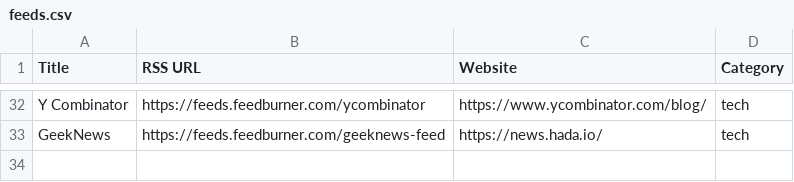
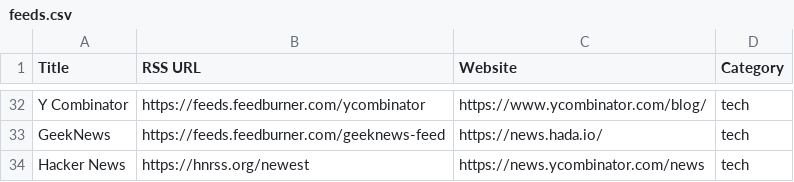
Before and after one commit to geeksbaek/daily-feed, a CSV file: backend/feeds.csv, drawn as a sheet; only a part is shown, gaps mark what is left out; the diff names each change by its address in the sheet, - before the commit and + after, or states it on an @@ line.

Commit message:
Update feeds.csv

```diff
--- a/backend/feeds.csv
+++ b/backend/feeds.csv
+row 34: Hacker News | https://hnrss.org/newest | https://news.ycombinator.com/news | tech
```
